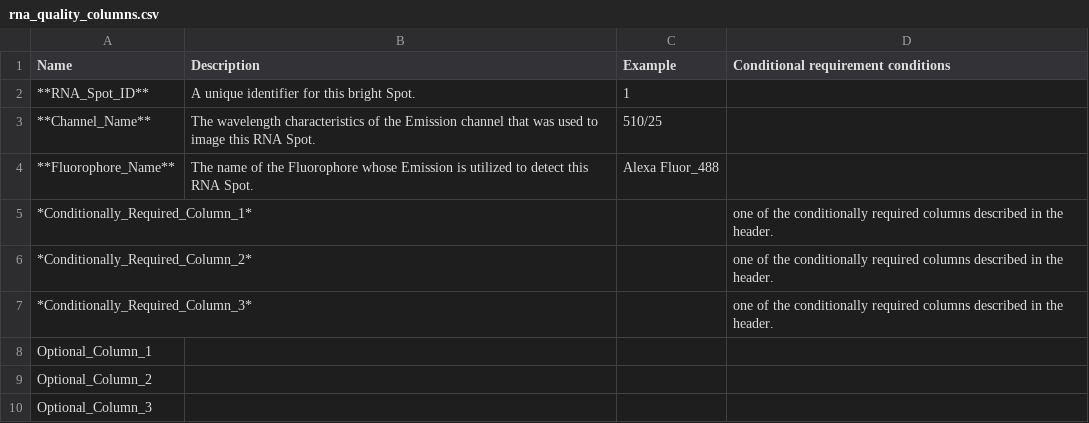
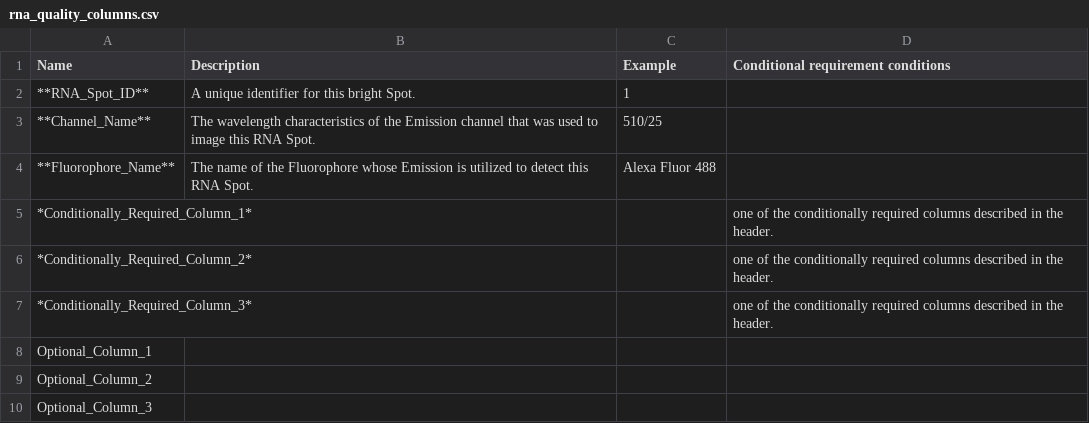
Before and after one commit to 4dn-dcic/fish_omics_format, a CSV file: docs/source/tables/rna_quality_columns.csv, drawn as a sheet.

Commit message:
Fix fluorophore name formatting in RNA quality columns
Updated the description of the 'Fluorophore_Name' column to correct the fluorophore name formatting.

```diff
--- a/docs/source/tables/rna_quality_columns.csv
+++ b/docs/source/tables/rna_quality_columns.csv
@@ -3,3 +3,3 @@ Name,Description,Example,Conditional requirement conditions
 **Channel_Name**,The wavelength characteristics of the Emission channel that was used to image this RNA Spot.,510/25,
-**Fluorophore_Name**,The name of the Fluorophore whose Emission is utilized to detect this RNA Spot.,Alexa Fluor_488,
+**Fluorophore_Name**,The name of the Fluorophore whose Emission is utilized to detect this RNA Spot.,Alexa Fluor 488,
 *Conditionally_Required_Column_1*,,,one of the conditionally required columns described in the header.
```
